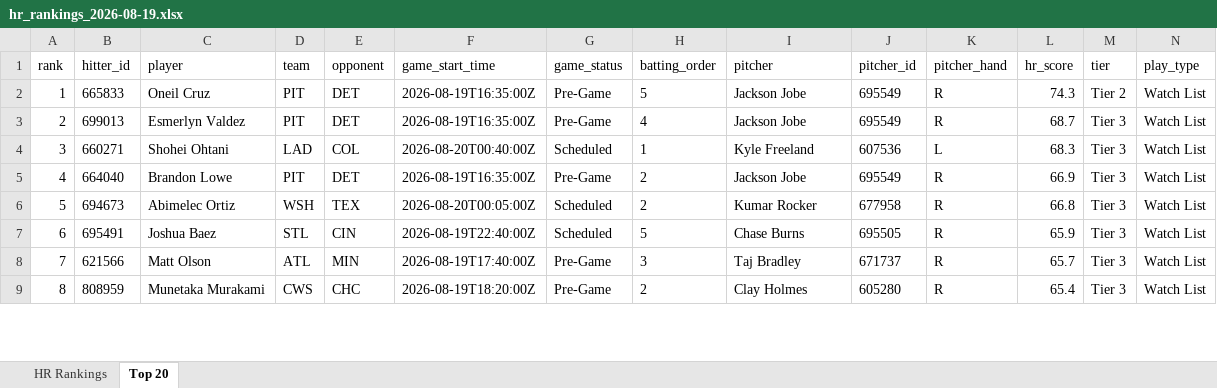
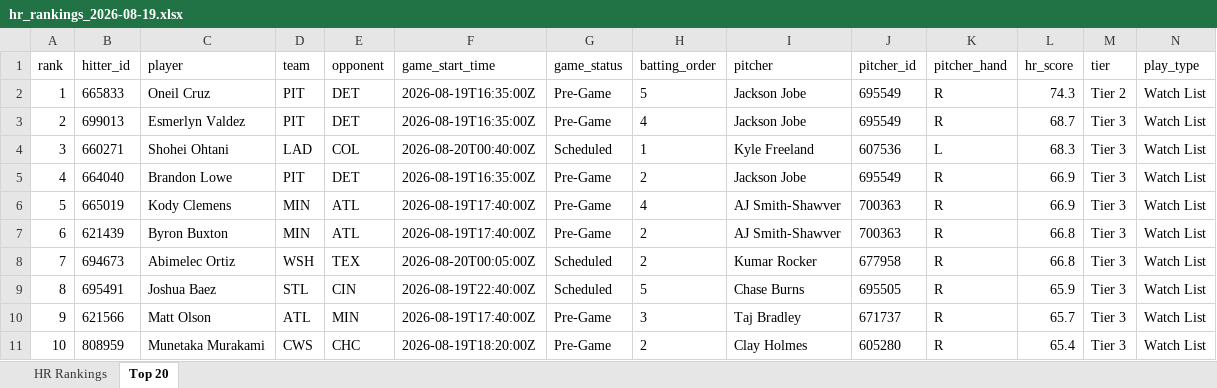
Before and after one commit to etbell28/barreliq, an Excel workbook: outputs/daily/hr_rankings_2026-08-19.xlsx, sheet Top 20, drawn as a sheet; only a part is shown; values as stored, in another font and other column widths than the file's, no borders; addresses are those after the commit; rows hold the shown columns only; the diff covers the shown part only; the diff names each change by its address in the sheet, - before the commit and + after, or states it on an @@ line.

```diff
--- a/outputs/daily/hr_rankings_2026-08-19.xlsx (sheet Top 20)
+++ b/outputs/daily/hr_rankings_2026-08-19.xlsx (sheet Top 20)
+row 6: 5 | 665019 | Kody Clemens | MIN | ATL | 2026-08-19T17:40:00Z | Pre-Game | 4 | AJ Smith-Shawver | 700363 | R | 66.9 | Tier 3 | Watch List
+row 7: 6 | 621439 | Byron Buxton | MIN | ATL | 2026-08-19T17:40:00Z | Pre-Game | 2 | AJ Smith-Shawver | 700363 | R | 66.8 | Tier 3 | Watch List
@@ column A (rank) renumbered between rows 8 and 21 @@
```
Also changed, not shown: 2 removed rows and 11 edited cells elsewhere in this sheet, sheet HR Rankings, outputs/daily/hr_rankings_2026-08-19_full.xlsx, outputs/hr_rankings.xlsx, 13 other files.
